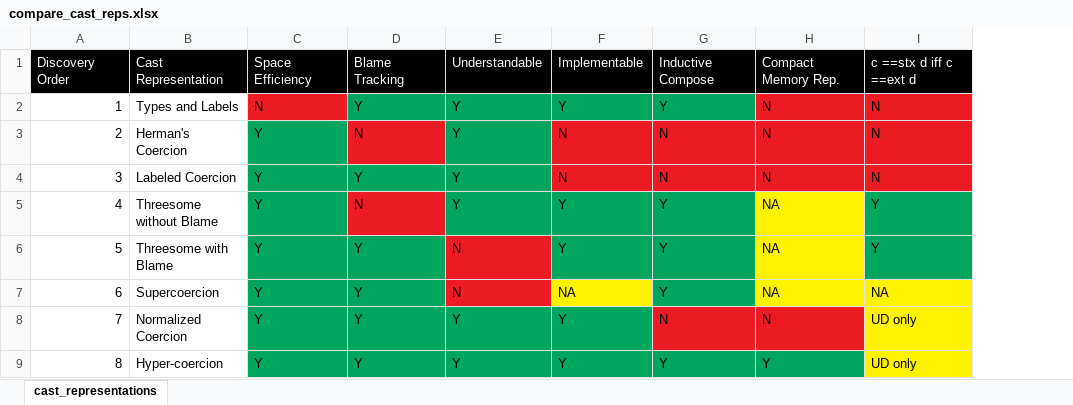
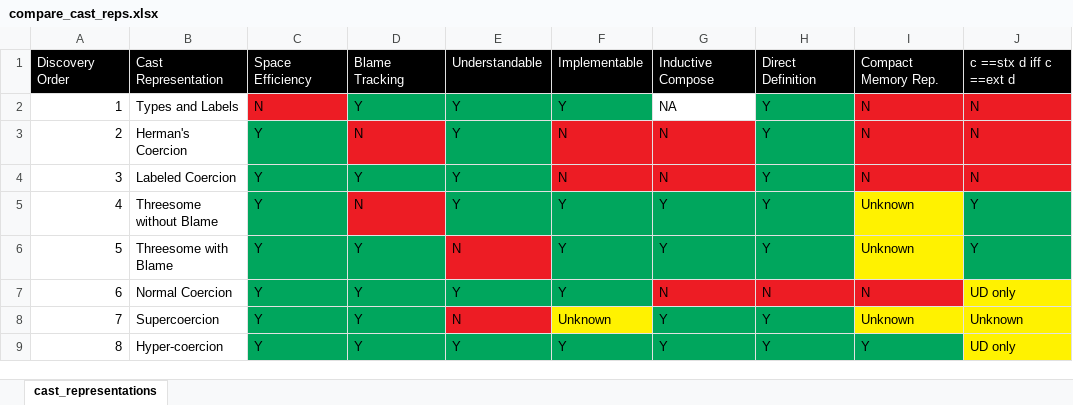
Before and after one commit to LuKC1024/hypercoercion-and-framework-wgt2020, an Excel workbook: compare_cast_reps.xlsx, sheet cast_representations, drawn as a sheet; values as stored, in another font and other column widths than the file's, no borders; charts and pictures not drawn; addresses are those after the commit; the diff names each change by its address in the sheet, - before the commit and + after, or states it on an @@ line.

Commit message:
fixes

```diff
--- a/compare_cast_reps.xlsx (sheet cast_representations)
+++ b/compare_cast_reps.xlsx (sheet cast_representations)
+column H, rows 1-9: Direct Definition | Y | Y | Y | Y | Y | N | Y | Y
-G2: Y
+G2: NA
-G2 fill: #00A65D
+G2 fill: none
-I5:I6: NA
+I5:I6: Unknown
-B7: Supercoercion
+B7: Normal Coercion
-E7: N
+E7: Y
-E7 fill: #ED1C24
+E7 fill: #00A65D
-F7: NA
+F7: Y
-F7 fill: #FFF200
+F7 fill: #00A65D
-G7: Y
+G7: N
-G7 fill: #00A65D
+G7 fill: #ED1C24
-I7: NA
+I7: N
-I7 fill: #FFF200
+I7 fill: #ED1C24
-J7: NA
+J7: UD only
-B8: Normalized Coercion
+B8: Supercoercion
-E8: Y
+E8: N
-E8 fill: #00A65D
+E8 fill: #ED1C24
-F8: Y
+F8: Unknown
-F8 fill: #00A65D
+F8 fill: #FFF200
-G8: N
+G8: Y
-G8 fill: #ED1C24
+G8 fill: #00A65D
-I8: N
+I8: Unknown
-I8 fill: #ED1C24
+I8 fill: #FFF200
-J8: UD only
+J8: Unknown
```
